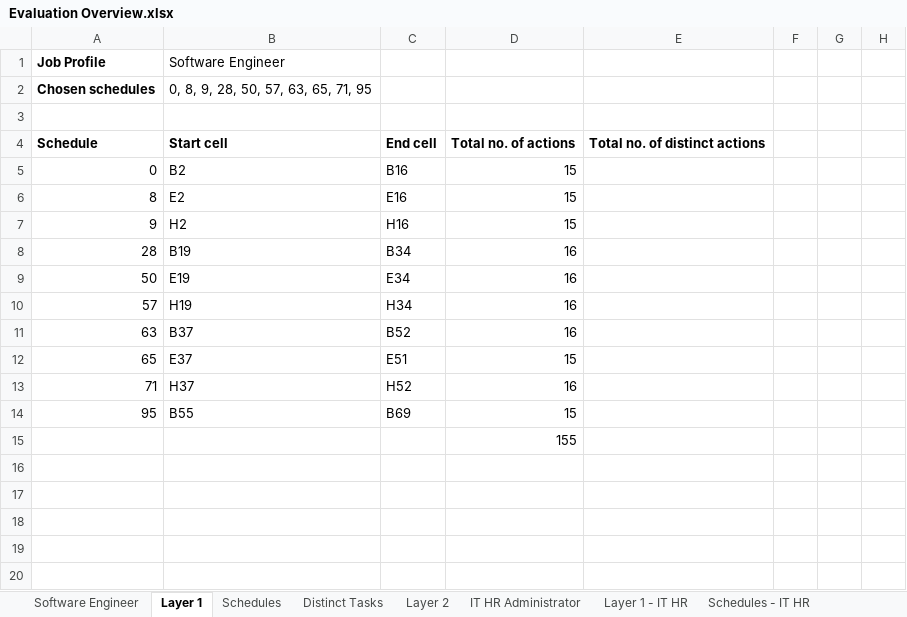
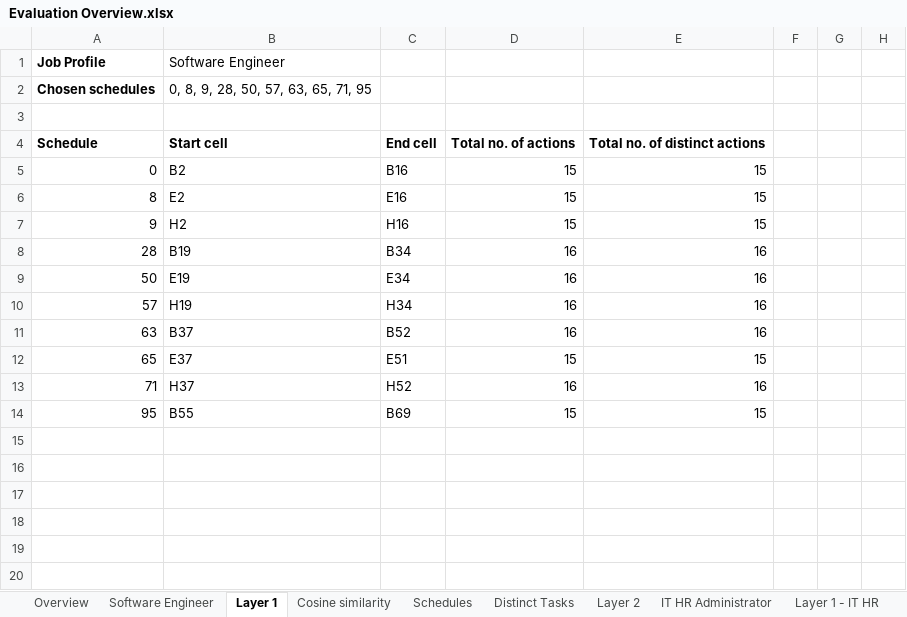
Before and after one commit to leecharlenej/NUS-Capstone, an Excel workbook: Scripts/Evaluation files/Evaluation Overview.xlsx, sheet Layer 1, drawn as a sheet; only a part is shown; values as stored, in another font and other column widths than the file's, no borders; conditional formats not drawn; the diff names each change by its address in the sheet, - before the commit and + after, or states it on an @@ line.

Commit message:
Layer 1: Set up metrics.

```diff
--- a/Scripts/Evaluation files/Evaluation Overview.xlsx (sheet Layer 1)
+++ b/Scripts/Evaluation files/Evaluation Overview.xlsx (sheet Layer 1)
+sheet tab: Overview
+sheet tab: Cosine similarity
-E5:E7: (empty)
+E5:E7: 15
-E8:E11: (empty)
+E8:E11: 16
-E12: (empty)
+E12: 15
-E13: (empty)
+E13: 16
-E14: (empty)
+E14: 15
-D15: 155
+D15: (empty)
```
Also changed, not shown: sheet Distinct Tasks, sheet Schedules, sheet Layer 2 - IT Project Man, sheet Layer 1 - IT Project Manager, sheet Parameters, sheet Distinct Tasks - IT Project Man, formulas that keep their value.
